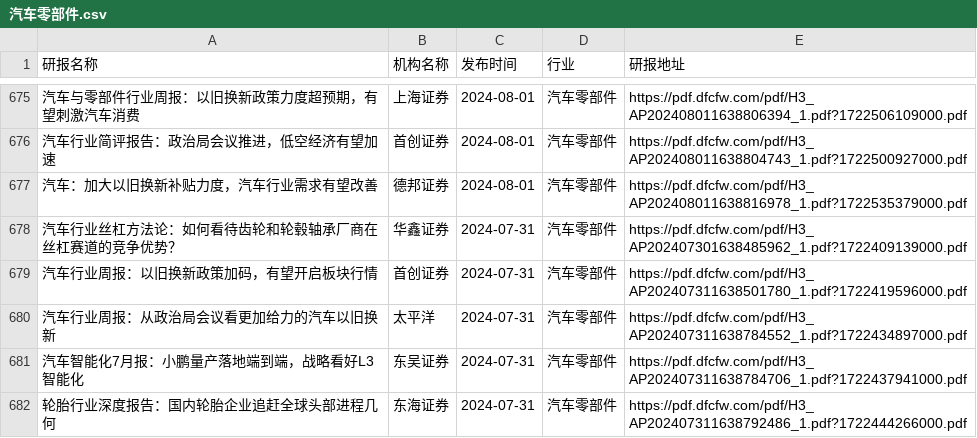
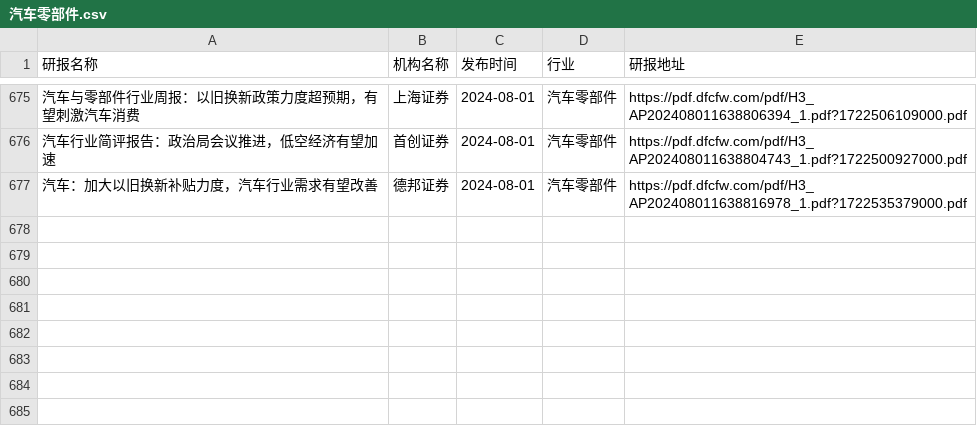
Before and after one commit to manymore13/report, a CSV file: eastmoney/汽车零部件.csv, drawn as a sheet; only a part is shown, gaps mark what is left out; the diff names each change by its address in the sheet, - before the commit and + after, or states it on an @@ line.

```diff
--- a/eastmoney/汽车零部件.csv
+++ b/eastmoney/汽车零部件.csv
-row 678: 汽车行业丝杠方法论：如何看待齿轮和轮毂轴承厂商在丝杠赛道的竞争优势？ | 华鑫证券 | 2024-07-31 | 汽车零部件 | https://pdf.dfcfw.com/pdf/H3_AP202407301638485962_1.pdf?1722409139000.pdf
-row 679: 汽车行业周报：以旧换新政策加码，有望开启板块行情 | 首创证券 | 2024-07-31 | 汽车零部件 | https://pdf.dfcfw.com/pdf/H3_AP202407311638501780_1.pdf?1722419596000.pdf
-row 680: 汽车行业周报：从政治局会议看更加给力的汽车以旧换新 | 太平洋 | 2024-07-31 | 汽车零部件 | https://pdf.dfcfw.com/pdf/H3_AP202407311638784552_1.pdf?1722434897000.pdf
-row 681: 汽车智能化7月报：小鹏量产落地端到端，战略看好L3智能化 | 东吴证券 | 2024-07-31 | 汽车零部件 | https://pdf.dfcfw.com/pdf/H3_AP202407311638784706_1.pdf?1722437941000.pdf
-row 682: 轮胎行业深度报告：国内轮胎企业追赶全球头部进程几何 | 东海证券 | 2024-07-31 | 汽车零部件 | https://pdf.dfcfw.com/pdf/H3_AP202407311638792486_1.pdf?1722444266000.pdf
```
Also changed, not shown: eastmoney/公用事业.csv, eastmoney/化学制品.csv, 48 other files.
